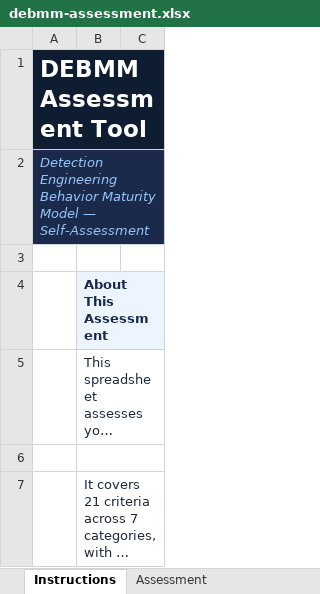
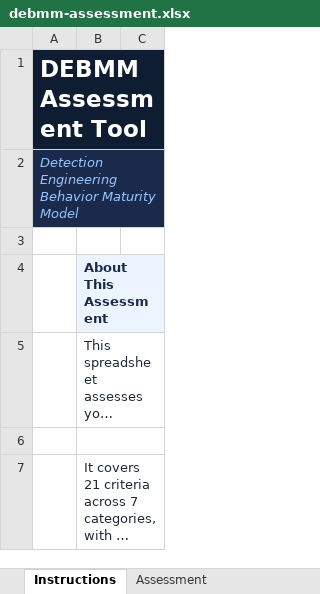
Before and after one commit to InfoSecJay/debmm-assessment, an Excel workbook: templates/debmm-assessment.xlsx, sheet Instructions, drawn as a sheet; only a part is shown; long unchanged cells end in …; values as stored, in another font and other column widths than the file's, no borders; the diff names each change by its address in the sheet, - before the commit and + after, or states it on an @@ line.

Commit message:
Consolidate self-assessment and audit into a single template
The audit and self-assessment workflows differed only in question
phrasing ("your team" vs "the assessed team") and an Evidence column
on the audit template. Merge them: one questionnaire, one xlsx, one
generator. Evidence/Notes column is always present — auditors fill it,
self-assessors leave it blank.

- Drop --mode flag from generate_spreadsheet.py and remove all
  mode-conditional branches; Evidence column G is now permanent
- Remove Assessment Type metadata row, dropdown, and dashboard line
- Strip 46 question_audit fields from questionnaire.yaml
- Delete questionnaire-audit.md and debmm-assessment-audit.xlsx;
  rename questionnaire-self.md to questionnaire.md and add an
  Evidence: line under every question
- Drop assessment_type from response YAML, score.py, report.py,
  extract_data.py, and generate_report.js subtitle
- Update README and docs/methodology.md to describe the unified
  workflow
- Regenerate templates/debmm-assessment.xlsx from the simplified
  generator

```diff
--- a/templates/debmm-assessment.xlsx (sheet Instructions)
+++ b/templates/debmm-assessment.xlsx (sheet Instructions)
-A2: …Maturity Model — Self-Assessment
+A2: …Maturity Model
```
Also changed, not shown: sheet Report Data, sheet Assessment, 13 other files.
